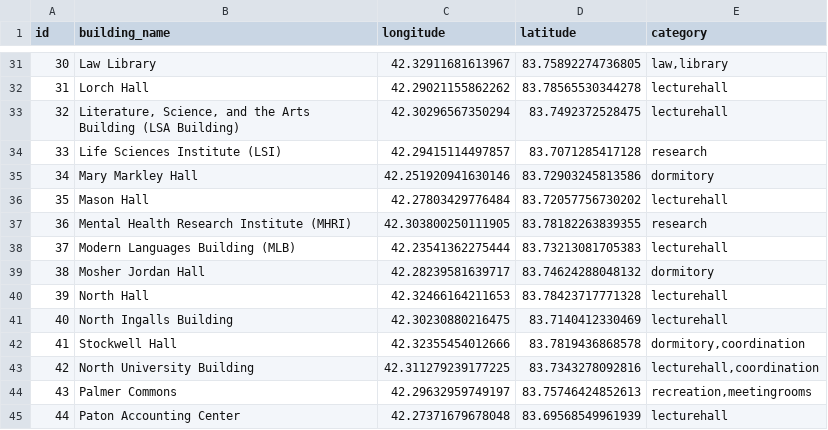
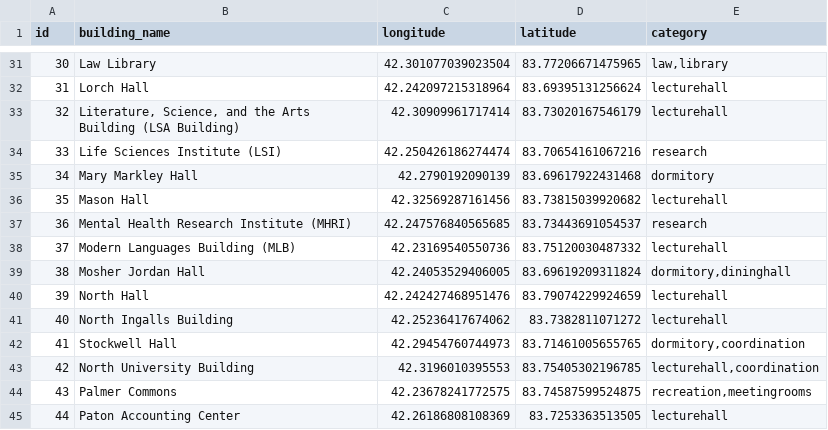
Before and after one commit to Zheng-Hu/staysafe, a CSV file: src/buildings.csv, drawn as a sheet; only a part is shown, gaps mark what is left out; the diff covers the shown part only.

```diff
--- a/src/buildings.csv
+++ b/src/buildings.csv
@@ -31,15 +31,15 @@ id,building_name,longitude,latitude,category
-30,Law Library,42.32911681613967,83.75892274736805,"law,library"
-31,Lorch Hall,42.29021155862262,83.78565530344278,lecturehall
-32,"Literature, Science, and the Arts Building (LSA Building)",42.30296567350294,83.7492372528475,lecturehall
-33,Life Sciences Institute (LSI),42.29415114497857,83.7071285417128,research
-34,Mary Markley Hall,42.251920941630146,83.72903245813586,dormitory
-35,Mason Hall,42.27803429776484,83.72057756730202,lecturehall
-36,Mental Health Research Institute (MHRI),42.303800250111905,83.78182263839355,research
-37,Modern Languages Building (MLB),42.23541362275444,83.73213081705383,lecturehall
-38,Mosher Jordan Hall,42.28239581639717,83.74624288048132,dormitory
-39,North Hall,42.32466164211653,83.78423717771328,lecturehall
-40,North Ingalls Building,42.30230880216475,83.7140412330469,lecturehall
-41,Stockwell Hall,42.32355454012666,83.7819436868578,"dormitory,coordination"
-42,North University Building,42.311279239177225,83.7343278092816,"lecturehall,coordination"
-43,Palmer Commons,42.29632959749197,83.75746424852613,"recreation,meetingrooms"
-44,Paton Accounting Center,42.27371679678048,83.69568549961939,lecturehall
+30,Law Library,42.301077039023504,83.77206671475965,"law,library"
+31,Lorch Hall,42.242097215318964,83.69395131256624,lecturehall
+32,"Literature, Science, and the Arts Building (LSA Building)",42.30909961717414,83.73020167546179,lecturehall
+33,Life Sciences Institute (LSI),42.250426186274474,83.70654161067216,research
+34,Mary Markley Hall,42.2790192090139,83.69617922431468,dormitory
+35,Mason Hall,42.32569287161456,83.73815039920682,lecturehall
+36,Mental Health Research Institute (MHRI),42.247576840565685,83.73443691054537,research
+37,Modern Languages Building (MLB),42.23169540550736,83.75120030487332,lecturehall
+38,Mosher Jordan Hall,42.24053529406005,83.69619209311824,"dormitory,dininghall"
+39,North Hall,42.242427468951476,83.79074229924659,lecturehall
+40,North Ingalls Building,42.25236417674062,83.7382811071272,lecturehall
+41,Stockwell Hall,42.29454760744973,83.71461005655765,"dormitory,coordination"
+42,North University Building,42.3196010395553,83.75405302196785,"lecturehall,coordination"
+43,Palmer Commons,42.23678241772575,83.74587599524875,"recreation,meetingrooms"
+44,Paton Accounting Center,42.26186808108369,83.7253363513505,lecturehall
```
Also changed, not shown: 75 edited cells elsewhere in this file, src/congestion.csv, 2 other files.
